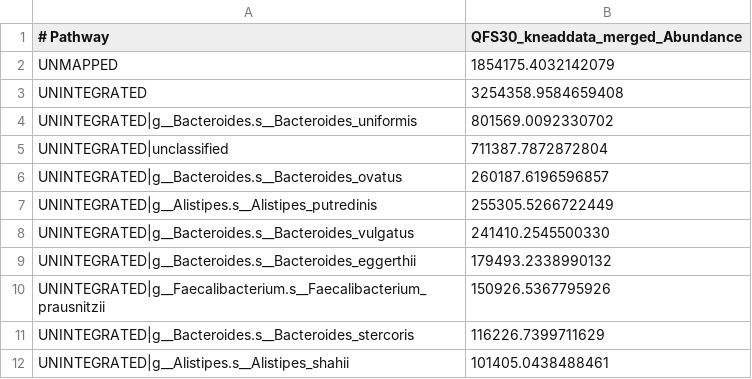
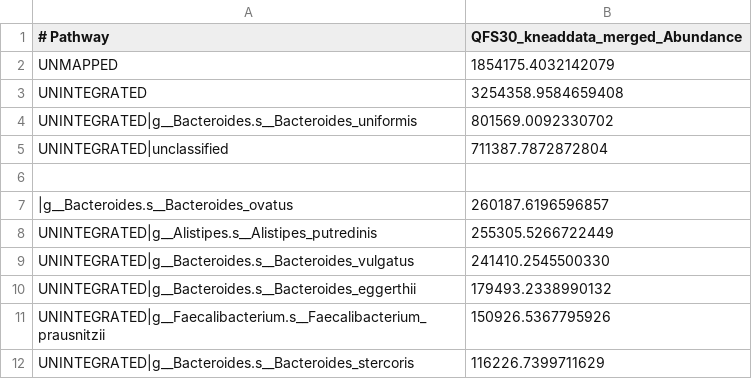
Before and after one commit to jankod/UMCGMicrobiomeWeb, a TSV file: example_data/example1_pathabundance.tsv, drawn as a sheet; only a part is shown; the shorter side is filled out with more unchanged rows.

```diff
--- a/example_data/example1_pathabundance.tsv
+++ b/example_data/example1_pathabundance.tsv
@@ -5,3 +5,4 @@ UNINTEGRATED|g__Bacteroides.s__Bacteroides_uniformis	801569.0092330702
 UNINTEGRATED|unclassified	711387.7872872804
-UNINTEGRATED|g__Bacteroides.s__Bacteroides_ovatus	260187.6196596857
+
+|g__Bacteroides.s__Bacteroides_ovatus	260187.6196596857
 UNINTEGRATED|g__Alistipes.s__Alistipes_putredinis	255305.5266722449
```
Also changed, not shown: 35 other files.
